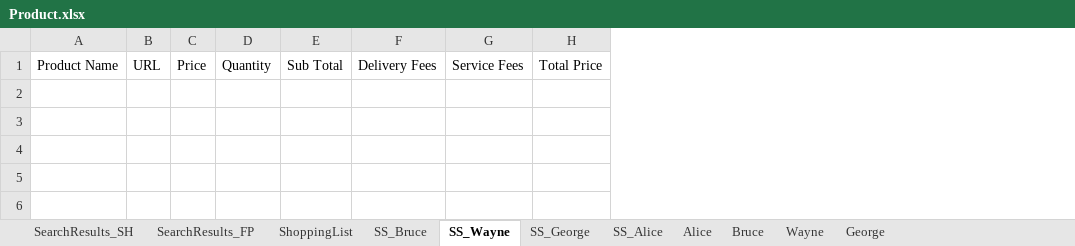
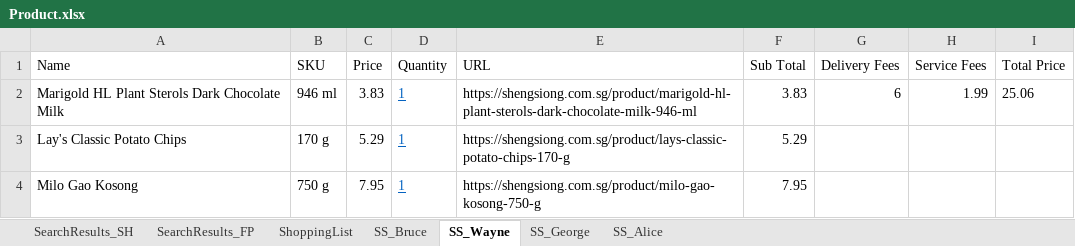
Before and after one commit to onedaydayy/AIPriceComparisonApp, an Excel workbook: Product.xlsx, sheet SS_Wayne, drawn as a sheet; values as stored, in another font and other column widths than the file's, no borders; removed rows and columns are numbered as before the commit, all else as after; the diff names each change by its address in the sheet, - before the commit and + after, or states it on an @@ line.

```diff
--- a/Product.xlsx (sheet SS_Wayne)
+++ b/Product.xlsx (sheet SS_Wayne)
-sheet tab: Alice
-sheet tab: Bruce
-sheet tab: Wayne
-sheet tab: George
-column A (Product Name), empty
-column B (URL), empty
+column A (Name), empty
+column B (SKU), empty
+column E (URL), empty
+row 2: Marigold HL Plant Sterols Dark Chocolate Milk | 946 ml | 3.83 | 1 | https://shengsiong.com.sg/product/marigold-hl-plant-sterols-dark-chocolate-milk-946-ml | 3.83 | 6 | 1.99 | 25.06
+row 3: Lay's Classic Potato Chips | 170 g | 5.29 | 1 | https://shengsiong.com.sg/product/lays-classic-potato-chips-170-g | 5.29
+row 4: Milo Gao Kosong | 750 g | 7.95 | 1 | https://shengsiong.com.sg/product/milo-gao-kosong-750-g | 7.95
```
Also changed, not shown: sheet SS_Bruce, sheet SS_Alice, sheet SS_George, sheet SearchResults_SH, other sheet tabs, charts or pictures, Output/ShoppingListForm.xlsx, ShoppingListForm.xlsx, 34 other files.
